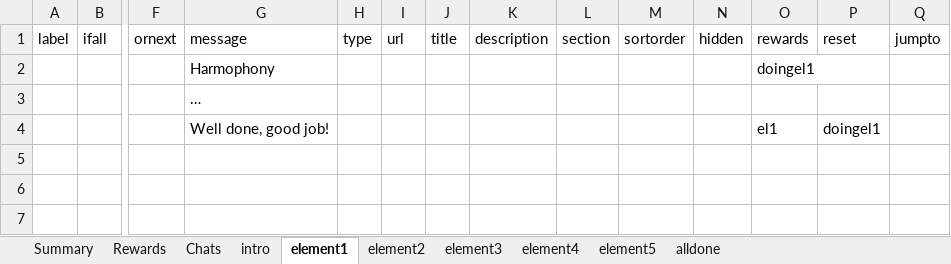
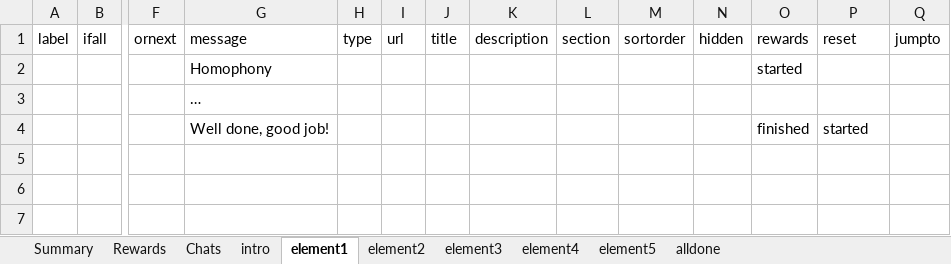
Before and after one commit to MixedRealityLab/music-class-chat, an Excel workbook: data/vq-haydn-config.xlsx, sheet element1, drawn as a sheet; only a part is shown, gaps mark what is left out; values as stored, in another font and other column widths than the file's, no borders; charts and pictures and table styles not drawn; removed rows and columns are numbered as before the commit, all else as after; rows hold the shown columns only; the diff names each change by its address in the sheet, - before the commit and + after, or states it on an @@ line.

```diff
--- a/data/vq-haydn-config.xlsx (sheet element1)
+++ b/data/vq-haydn-config.xlsx (sheet element1)
-row 2:  |  |  | Harmophony |  |  |  |  |  |  |  | doingel1
+row 2:  |  |  | Homophony |  |  |  |  |  |  |  | started
-O4 (rewards): el1
+O4 (rewards): finished
-P4 (reset): doingel1
+P4 (reset): started
```
Also changed, not shown: sheet Rewards, sheet Chats, sheet element2, sheet element5, sheet element3, sheet element4, 2 more sheets, charts or pictures, 12 other files.
